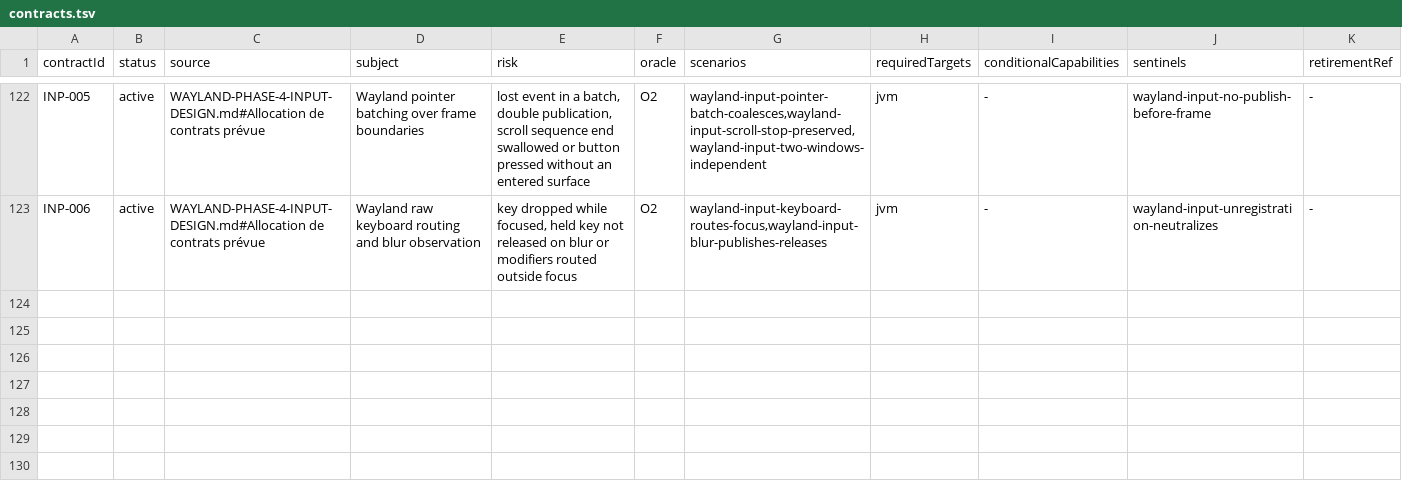
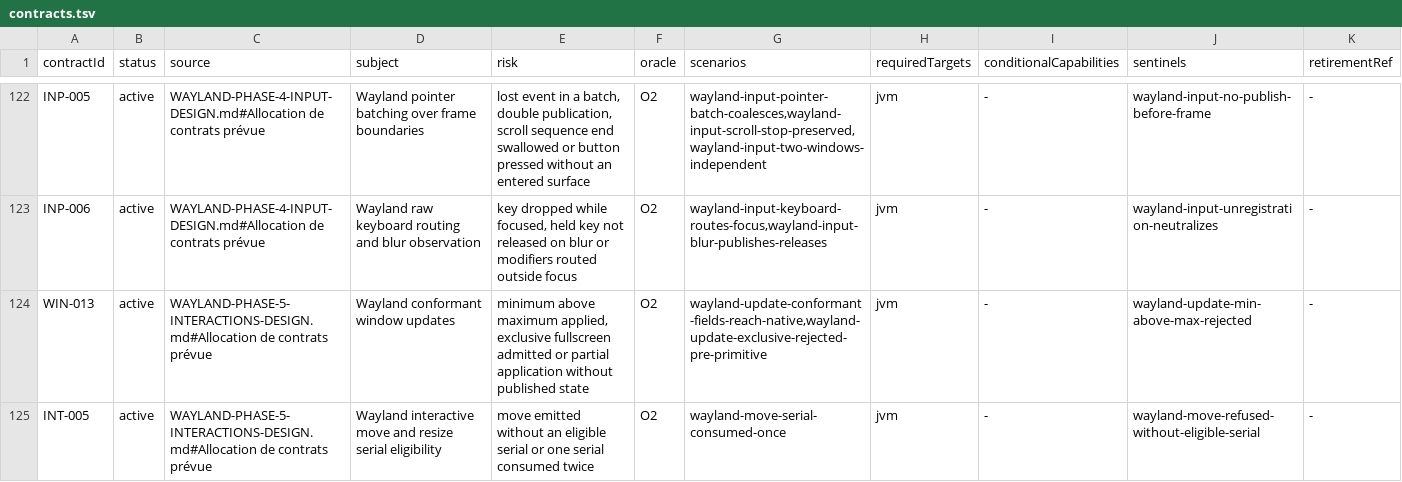
Before and after one commit to ygdrasil-io/poc-koreos, a TSV file: kadre/contracts/registry/contracts.tsv, drawn as a sheet; only a part is shown, gaps mark what is left out.

```diff
--- a/kadre/contracts/registry/contracts.tsv
+++ b/kadre/contracts/registry/contracts.tsv
@@ -123 +123,3 @@ INP-005	active	WAYLAND-PHASE-4-INPUT-DESIGN.md#Allocation de contrats prévue	Wa
 INP-006	active	WAYLAND-PHASE-4-INPUT-DESIGN.md#Allocation de contrats prévue	Wayland raw keyboard routing and blur observation	key dropped while focused, held key not released on blur or modifiers routed outside focus	O2	wayland-input-keyboard-routes-focus,wayland-input-blur-publishes-releases	jvm	-	wayland-input-unregistration-neutralizes	-
+WIN-013	active	WAYLAND-PHASE-5-INTERACTIONS-DESIGN.md#Allocation de contrats prévue	Wayland conformant window updates	minimum above maximum applied, exclusive fullscreen admitted or partial application without published state	O2	wayland-update-conformant-fields-reach-native,wayland-update-exclusive-rejected-pre-primitive	jvm	-	wayland-update-min-above-max-rejected	-
+INT-005	active	WAYLAND-PHASE-5-INTERACTIONS-DESIGN.md#Allocation de contrats prévue	Wayland interactive move and resize serial eligibility	move emitted without an eligible serial or one serial consumed twice	O2	wayland-move-serial-consumed-once	jvm	-	wayland-move-refused-without-eligible-serial	-
```
Also changed, not shown: kadre/backend/wayland/contracts/evidence.tsv, 9 other files.
